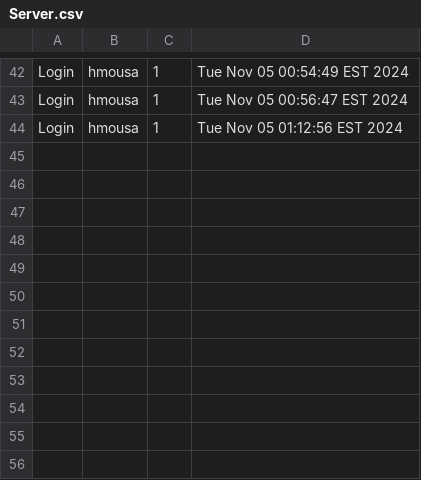
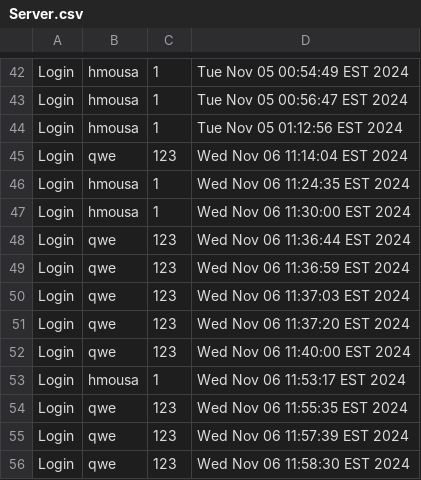
Before and after one commit to meka-williams/CUS1166VCRTS, a CSV file: src/Server.csv, drawn as a sheet; only a part is shown, gaps mark what is left out; the diff names each change by its address in the sheet, - before the commit and + after, or states it on an @@ line.

```diff
--- a/src/Server.csv
+++ b/src/Server.csv
+row 45: Login | qwe | 123 | Wed Nov 06 11:14:04 EST 2024
+row 46: Login | hmousa | 1 | Wed Nov 06 11:24:35 EST 2024
+row 47: Login | hmousa | 1 | Wed Nov 06 11:30:00 EST 2024
+row 48: Login | qwe | 123 | Wed Nov 06 11:36:44 EST 2024
+row 49: Login | qwe | 123 | Wed Nov 06 11:36:59 EST 2024
+row 50: Login | qwe | 123 | Wed Nov 06 11:37:03 EST 2024
+row 51: Login | qwe | 123 | Wed Nov 06 11:37:20 EST 2024
+row 52: Login | qwe | 123 | Wed Nov 06 11:40:00 EST 2024
+row 53: Login | hmousa | 1 | Wed Nov 06 11:53:17 EST 2024
+row 54: Login | qwe | 123 | Wed Nov 06 11:55:35 EST 2024
+row 55: Login | qwe | 123 | Wed Nov 06 11:57:39 EST 2024
+row 56: Login | qwe | 123 | Wed Nov 06 11:58:30 EST 2024
```
Also changed, not shown: bin/Server.csv, 4 other files.
